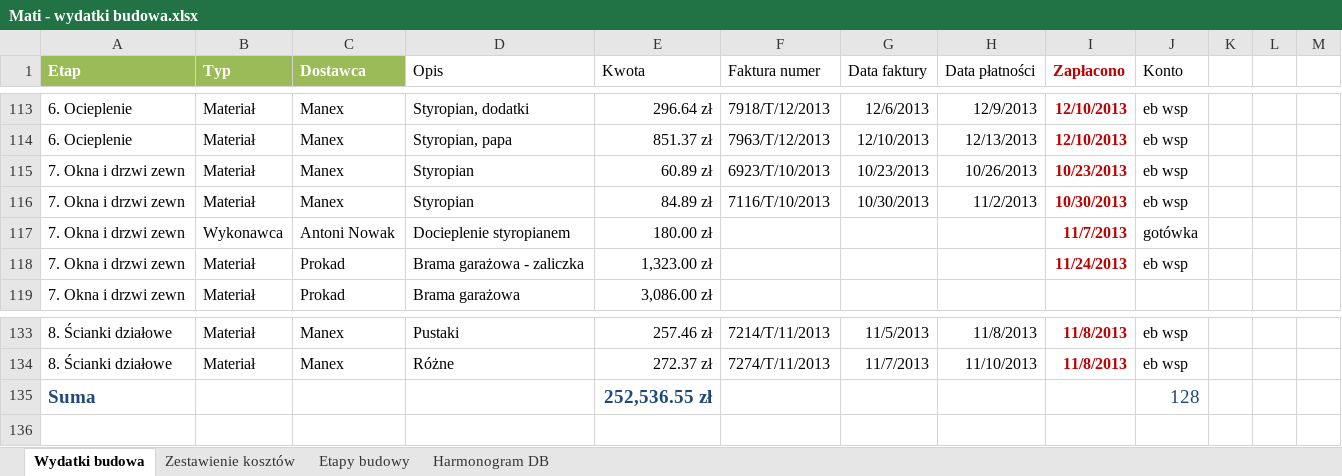
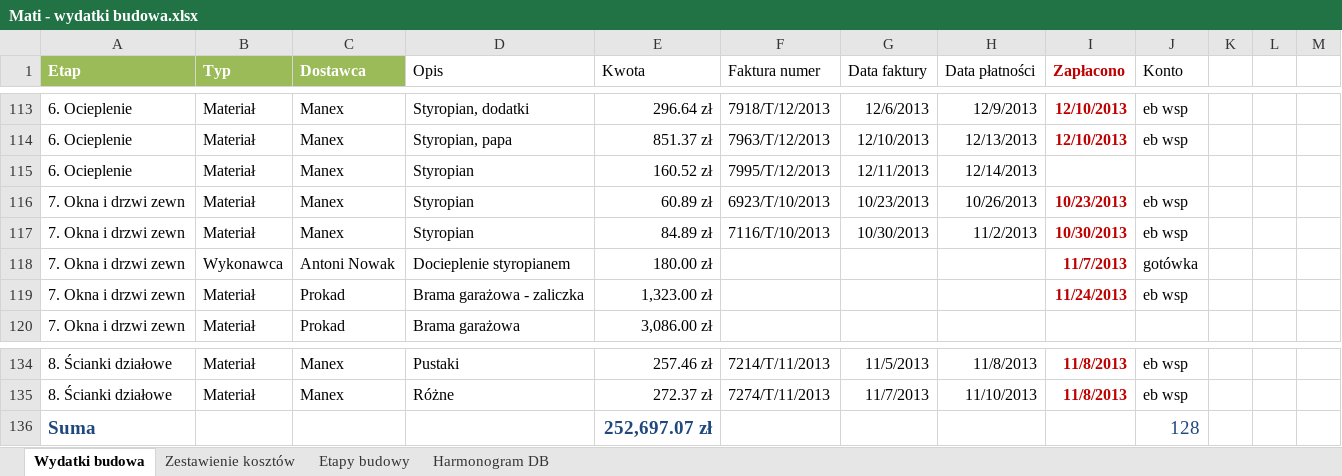
Before and after one commit to bajo2000/mati-sloncowati, an Excel workbook: plan/Mati - wydatki budowa.xlsx, sheet Wydatki budowa, drawn as a sheet; only a part is shown, gaps mark what is left out; values as stored, in another font and other column widths than the file's, no borders; table styles not drawn; addresses are those after the commit; the diff names each change by its address in the sheet, - before the commit and + after, or states it on an @@ line.

Commit message:
faktury manex

```diff
--- a/plan/Mati - wydatki budowa.xlsx (sheet Wydatki budowa)
+++ b/plan/Mati - wydatki budowa.xlsx (sheet Wydatki budowa)
+row 115: 6. Ocieplenie | Materiał | Manex | Styropian | 160.52 zł | 7995/T/12/2013 | 12/11/2013 | 12/14/2013
-E136 (Kwota): 252,536.55 zł
+E136 (Kwota): 252,697.07 zł
```
Also changed, not shown: charts or pictures.
